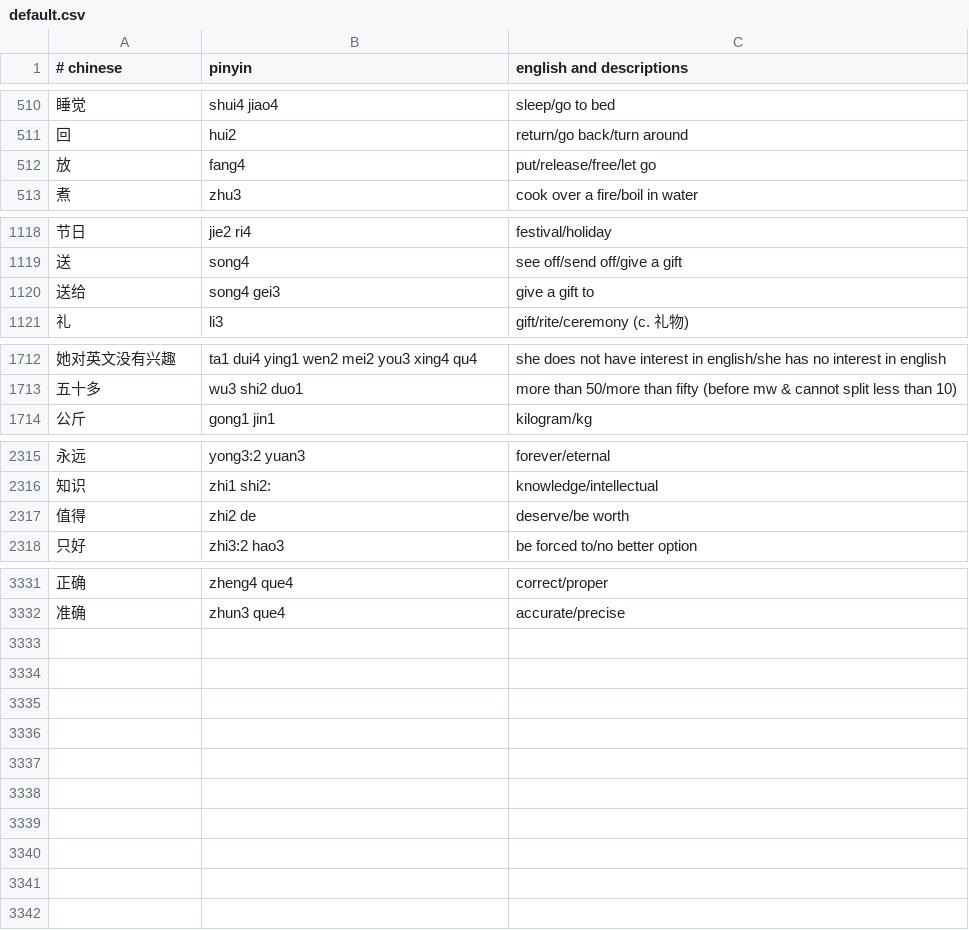
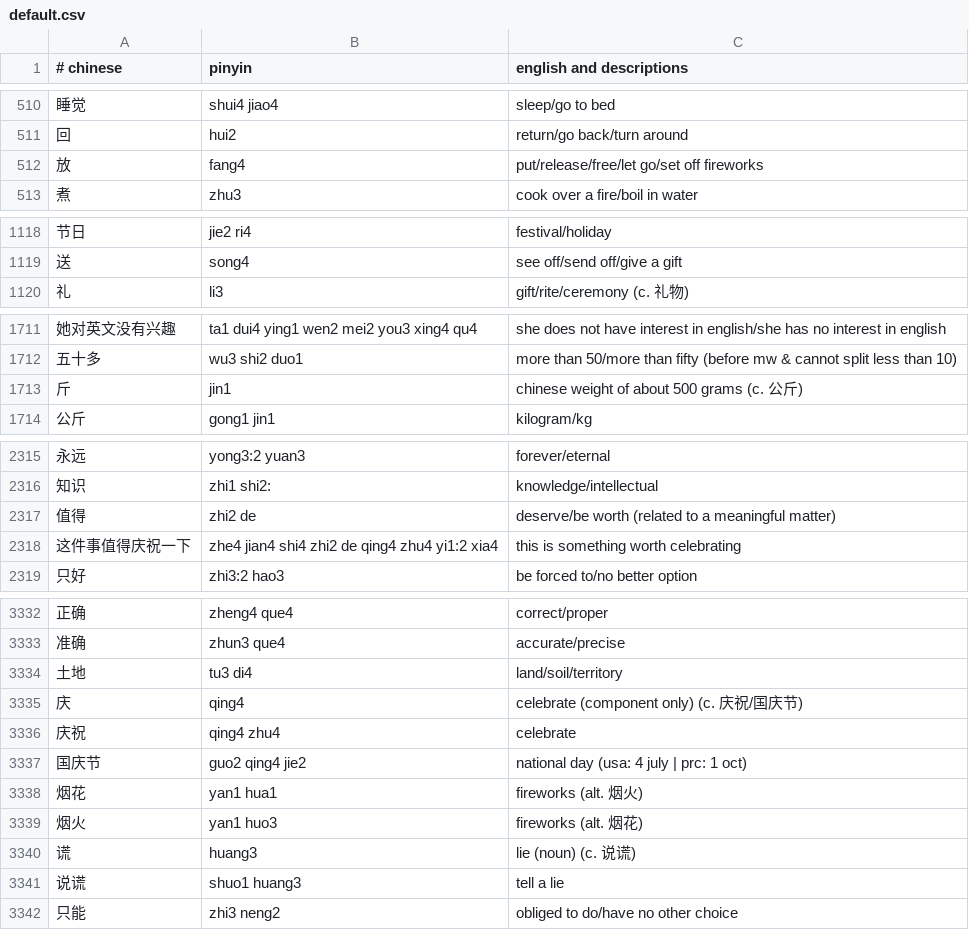
Before and after one commit to nickrusso42518/zhong, a CSV file: inputs/default.csv, drawn as a sheet; only a part is shown, gaps mark what is left out; the diff covers the shown part only.

Commit message:
words [ci skip]

```diff
--- a/inputs/default.csv
+++ b/inputs/default.csv
@@ -511,3 +511,3 @@
 回,hui2,return/go back/turn around
-放,fang4,put/release/free/let go
+放,fang4,put/release/free/let go/set off fireworks
 煮,zhu3,cook over a fire/boil in water
@@ -1119,3 +1119,2 @@
 送,song4,see off/send off/give a gift
-送给,song4 gei3,give a gift to
 礼,li3,gift/rite/ceremony (c. 礼物)
@@ -1713,2 +1712,3 @@
 五十多,wu3 shi2 duo1,more than 50/more than fifty (before mw & cannot split less than 10)
+斤,jin1,chinese weight of about 500 grams (c. 公斤)
 公斤,gong1 jin1,kilogram/kg
@@ -2316,3 +2316,4 @@
 知识,zhi1 shi2:,knowledge/intellectual
-值得,zhi2 de,deserve/be worth
+值得,zhi2 de,deserve/be worth (related to a meaningful matter)
+这件事值得庆祝一下,zhe4 jian4 shi4 zhi2 de qing4 zhu4 yi1:2 xia4,this is something worth celebrating
 只好,zhi3:2 hao3,be forced to/no better option
@@ -3332 +3333,10 @@
 准确,zhun3 que4,accurate/precise
+土地,tu3 di4,land/soil/territory
+庆,qing4,celebrate (component only) (c. 庆祝/国庆节)
+庆祝,qing4 zhu4,celebrate
+国庆节,guo2 qing4 jie2,national day (usa: 4 july | prc: 1 oct)
+烟花,yan1 hua1,fireworks (alt. 烟火)
+烟火,yan1 huo3,fireworks (alt. 烟花)
+谎,huang3,lie (noun) (c. 说谎)
+说谎,shuo1 huang3,tell a lie
+只能,zhi3 neng2,obliged to do/have no other choice
```
Also changed, not shown: 6 edited cells elsewhere in this file.
